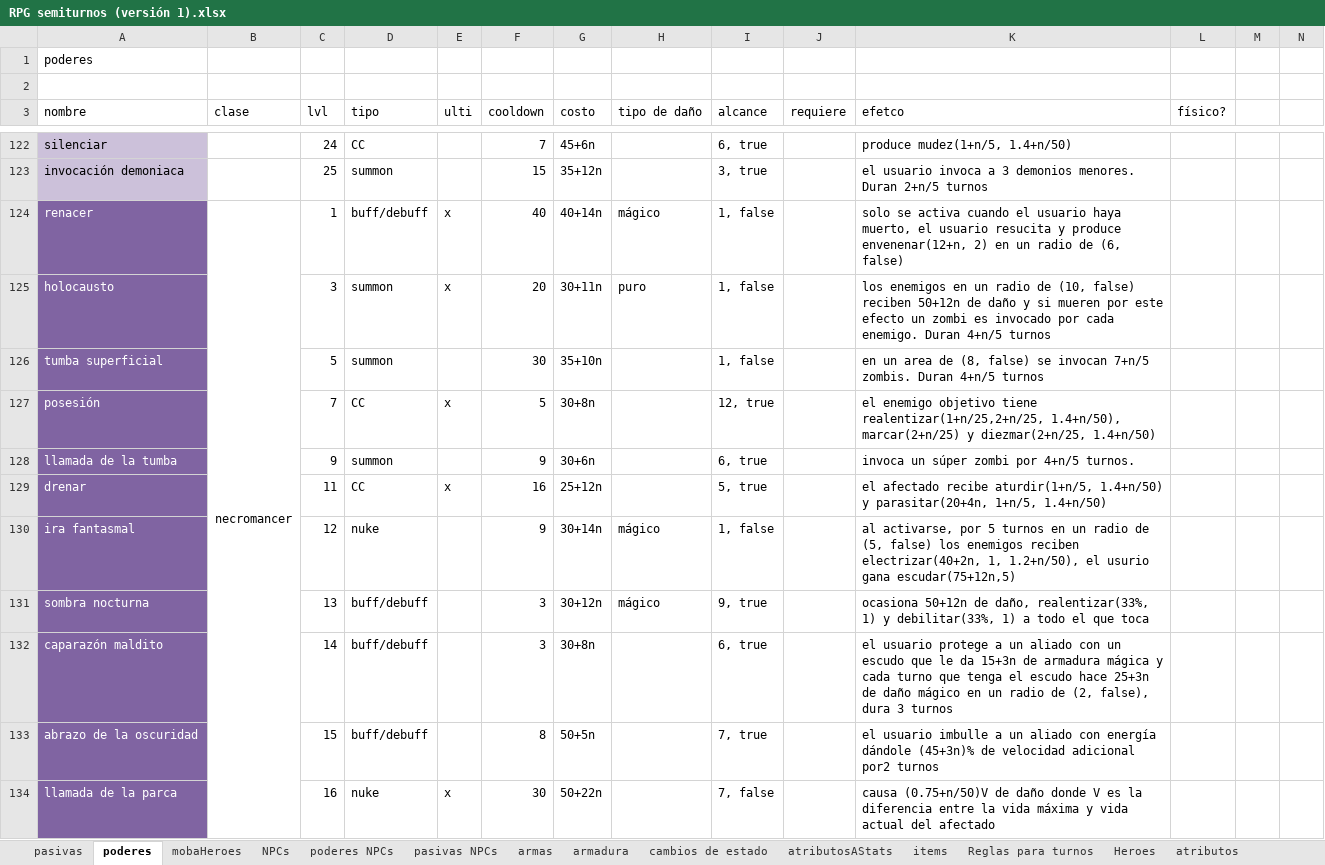
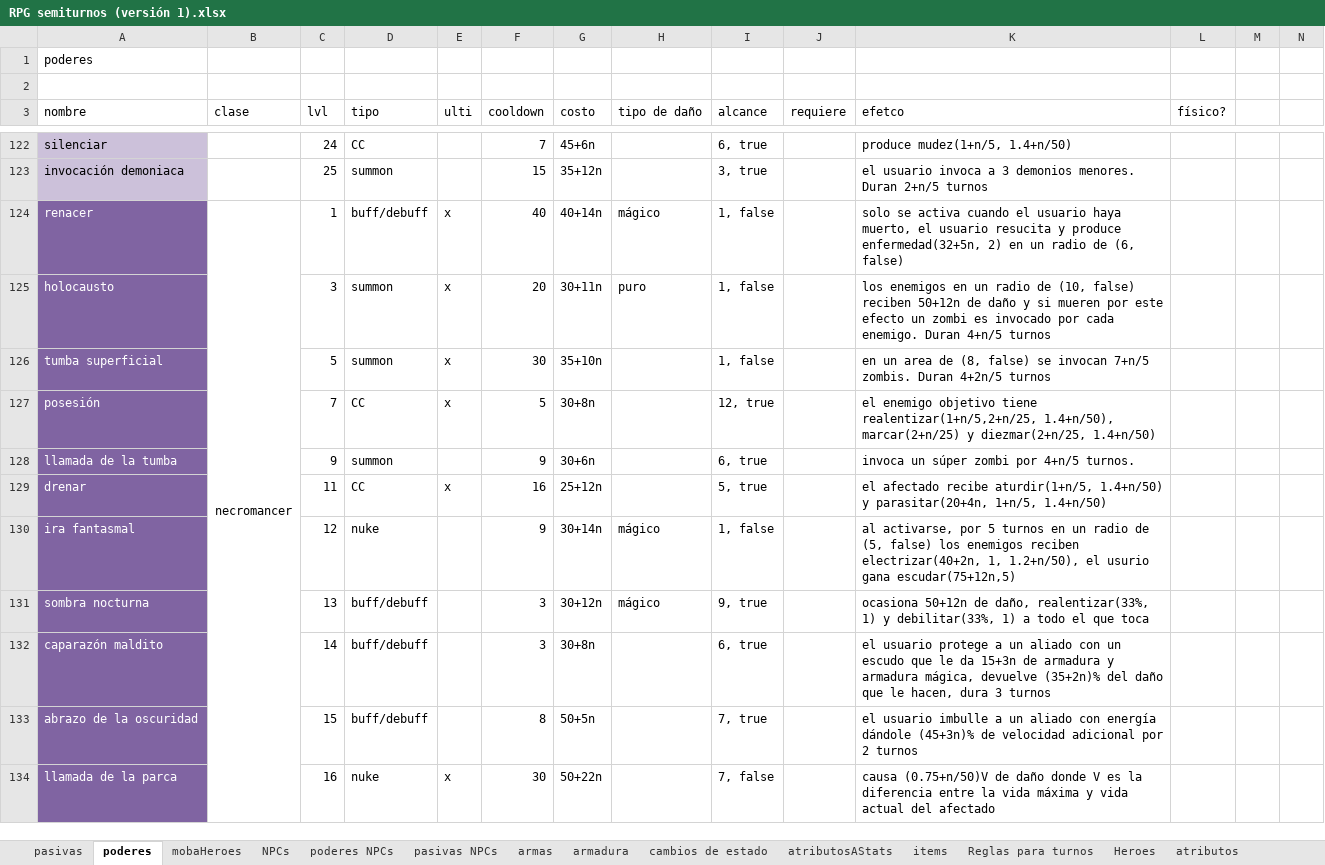
Before and after one commit to VectorLineal/sandIO, an Excel workbook: docs/RPG semiturnos (versión 1).xlsx, sheet poderes, drawn as a sheet; only a part is shown, gaps mark what is left out; values as stored, in another font and other column widths than the file's, no borders; the diff covers the shown part only; the diff names each change by its address in the sheet, - before the commit and + after, or states it on an @@ line.

```diff
--- a/docs/RPG semiturnos (versión 1).xlsx (sheet poderes)
+++ b/docs/RPG semiturnos (versión 1).xlsx (sheet poderes)
-K124 (efetco): …y produce envenenar(12+n, 2) en…
+K124 (efetco): …y produce enfermedad(32+5n, 2) en…
-E126 (ulti): (empty)
+E126 (ulti): x
-K126 (efetco): …zombis. Duran 4+n/5 turnos
+K126 (efetco): …zombis. Duran 4+2n/5 turnos
-K127 (efetco): …objetivo tiene realentizar(1+n/25,2+n/25, 1.4+n/50), marcar(2+n/25)…
+K127 (efetco): …objetivo tiene realentizar(1+n/5,2+n/25, 1.4+n/50), marcar(2+n/25)…
-K132 (efetco): …de armadura mágica y cada turno que tenga el escudo hace 25+3n de daño mágico en un radio de (2, false), dura 3…
+K132 (efetco): …de armadura y armadura mágica, devuelve (35+2n)% del daño que le hacen, dura 3…
-K133 (efetco): …velocidad adicional por2 turnos
+K133 (efetco): …velocidad adicional por 2 turnos
```
Also changed, not shown: 50 edited cells elsewhere in this sheet, sheet mobaHeroes, sheet armas, sheet pasivas, sheet armadura, sheet atributosAStats, 9 other files.
